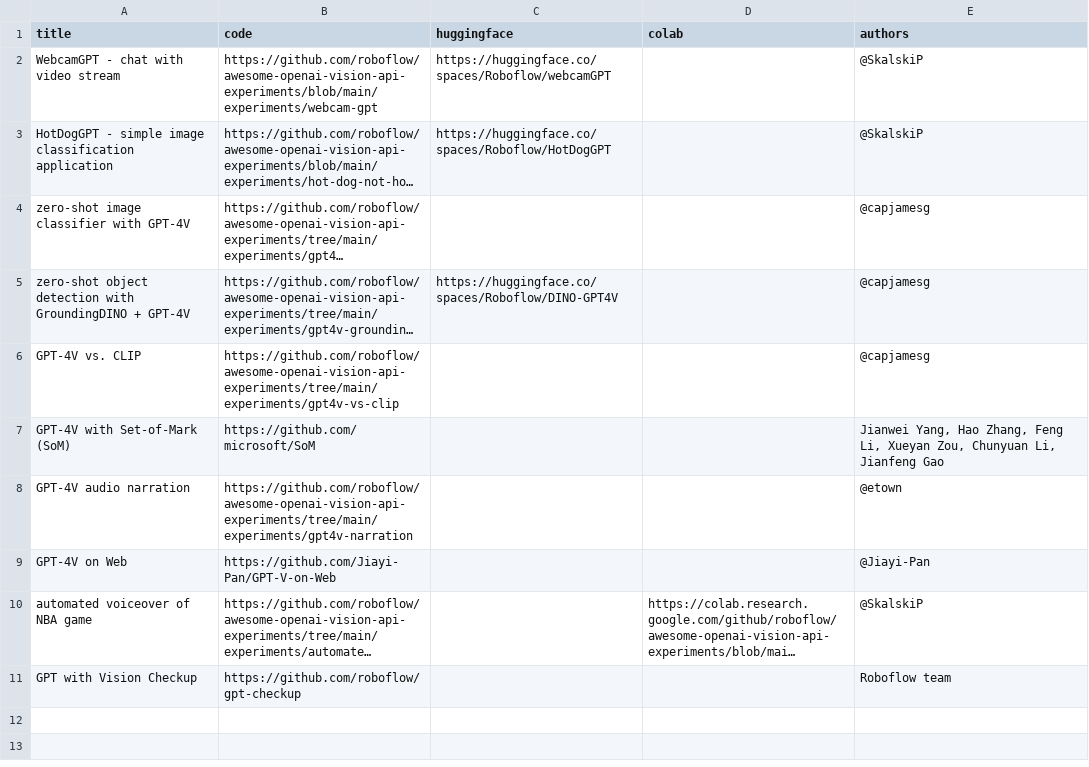
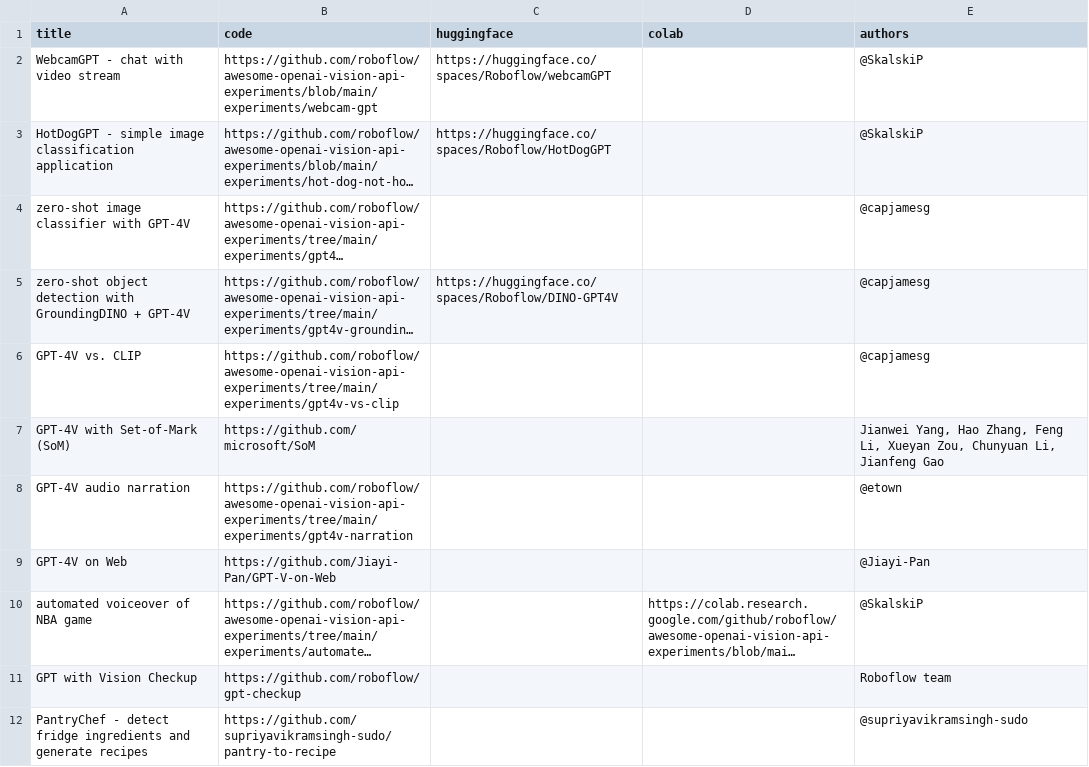
Before and after one commit to roboflow/awesome-openai-vision-api-experiments, a CSV file: automation/data.csv, drawn as a sheet; long unchanged cells end in ….

Commit message:
feat: add PantryChef MVP with Roboflow inference and GPT-4o-mini recipe generation - Express backend with /api/detect (Roboflow) and /api/recipes (OpenAI) endpoints - React/Vite frontend with image upload, canvas bounding box overlay, ingredient chips, recipe cards - Integrated james-elcock/fridge-detection-ojugs/6 (77 classes, mAP 82.9%) after evaluating and rejecting deluxeviper/fridge-ingredients/2 (apple-dominated dataset) - Confidence threshold at 0.35 with deduplication by class before chip render and recipe API call - Upgraded multer to 2.x (CVE fix from 1.x) - Bounding box scaling uses naturalWidth/clientWidth ratio for correct canvas alignment - Recipe card splitting anchored on "estimated cook time" phrase to avoid GPT markdown variance - API keys in server/.env, gitignored - add detection and recipe images to assets
Model evaluation findings documented in README

```diff
--- a/automation/data.csv
+++ b/automation/data.csv
@@ -11 +11,2 @@ title, code, huggingface, colab, authors
 "GPT with Vision Checkup", https://github.com/roboflow/gpt-checkup,,, Roboflow team
+"PantryChef - detect fridge ingredients and generate recipes","https://github.com/supriyavikramsingh-sudo/pantry-to-recipe","","",@supriyavikramsingh-sudo
```
Also changed, not shown: 17 other files.
